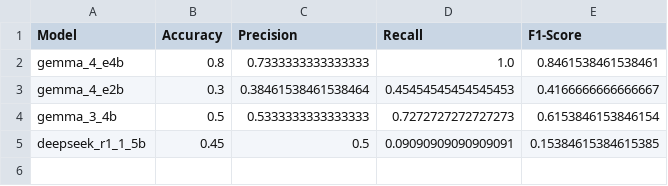
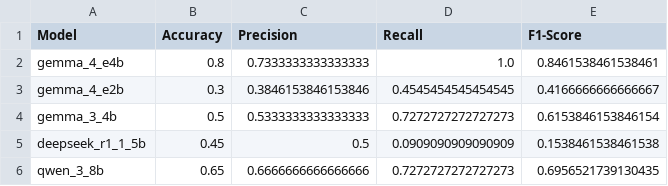
Before and after one commit to kvdep/NLP_CLICKBAIT_PROMPTING_EXP_LOG, a CSV file: results/few_shot_multioutput_structured_summary_metrics.csv, drawn as a sheet.

Commit message:
Add exp few_shot_multioutput_structured for model qwen_3_8b + update summary

```diff
--- a/results/few_shot_multioutput_structured_summary_metrics.csv
+++ b/results/few_shot_multioutput_structured_summary_metrics.csv
@@ -2,4 +2,5 @@ Model,Accuracy,Precision,Recall,F1-Score
 gemma_4_e4b,0.8,0.7333333333333333,1.0,0.8461538461538461
-gemma_4_e2b,0.3,0.38461538461538464,0.45454545454545453,0.4166666666666667
+gemma_4_e2b,0.3,0.3846153846153846,0.4545454545454545,0.4166666666666667
 gemma_3_4b,0.5,0.5333333333333333,0.7272727272727273,0.6153846153846154
-deepseek_r1_1_5b,0.45,0.5,0.09090909090909091,0.15384615384615385
+deepseek_r1_1_5b,0.45,0.5,0.0909090909090909,0.1538461538461538
+qwen_3_8b,0.65,0.6666666666666666,0.7272727272727273,0.6956521739130435
```
Also changed, not shown: 2 other files.
